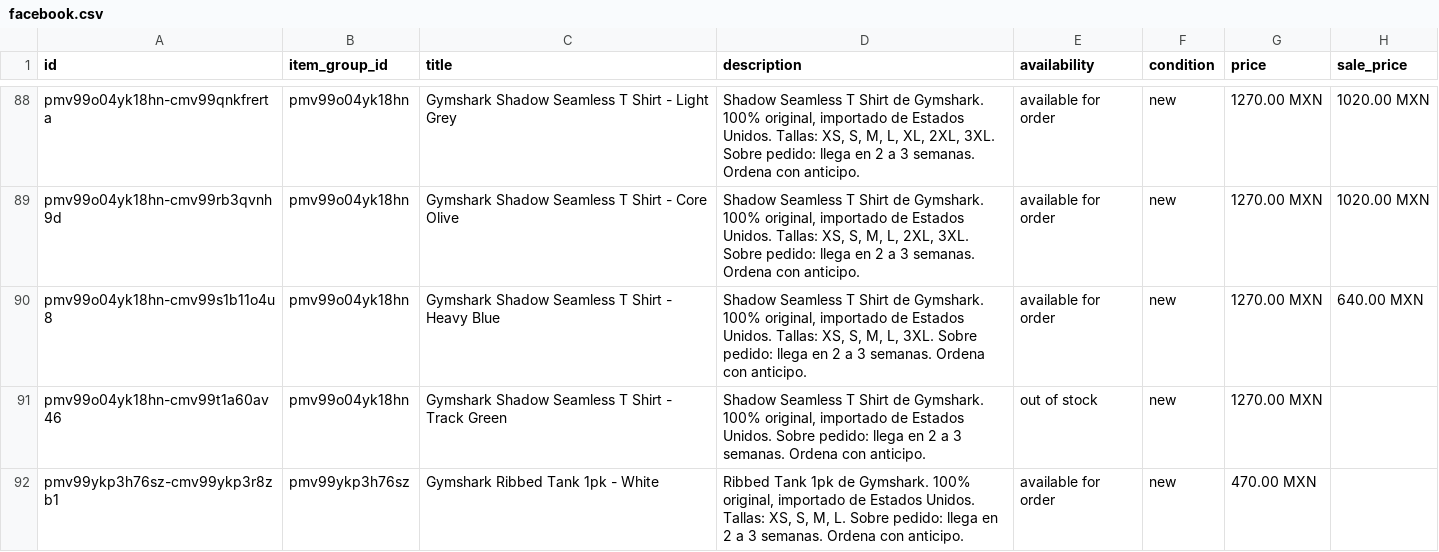
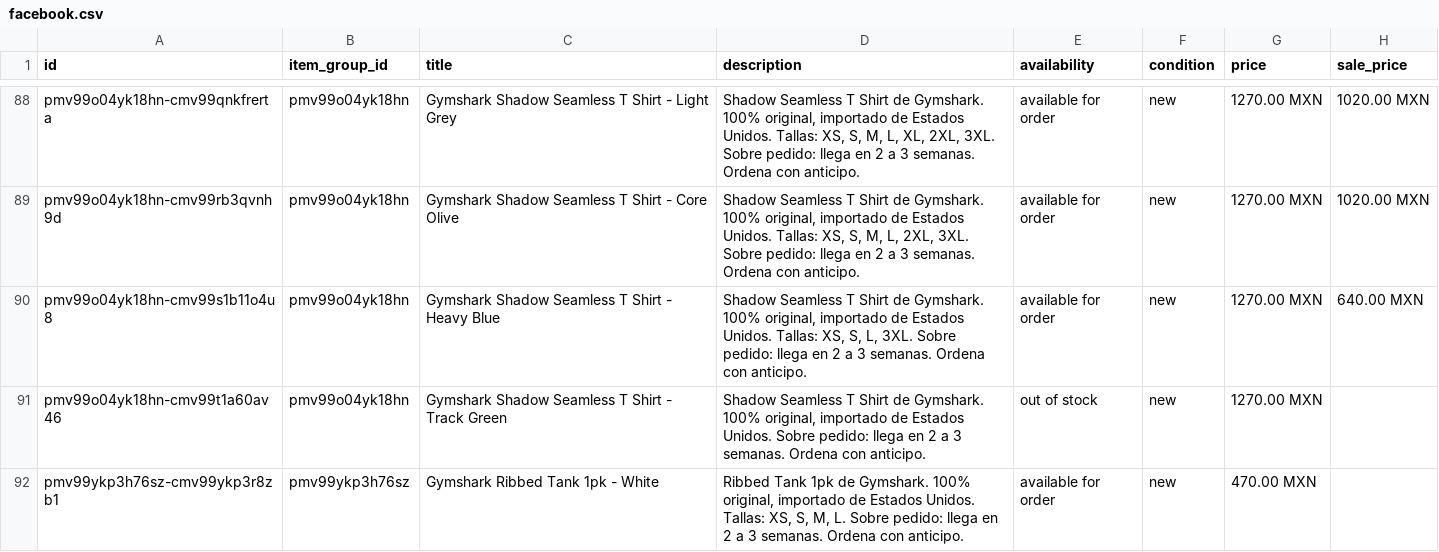
Before and after one commit to FITWEARMX/tienda, a CSV file: facebook.csv, drawn as a sheet; only a part is shown, gaps mark what is left out; the diff covers the shown part only; the diff names each change by its address in the sheet, - before the commit and + after, or states it on an @@ line.

```diff
--- a/facebook.csv
+++ b/facebook.csv
-D90 (description): …XS, S, M, L, 3XL.…
+D90 (description): …XS, S, L, 3XL.…
```
Also changed, not shown: 12 edited cells elsewhere in this file, 1 other file.
